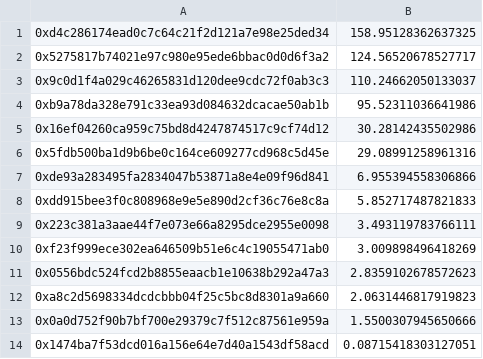
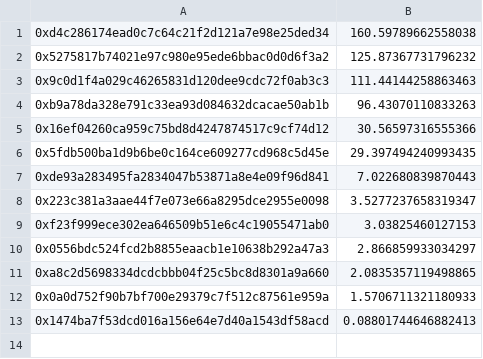
Before and after one commit to hai-on-op/minter-rewards, a CSV file: output/mint-reward_token-KITE_collateral-APXETH.csv, drawn as a sheet.

```diff
--- a/output/mint-reward_token-KITE_collateral-APXETH.csv
+++ b/output/mint-reward_token-KITE_collateral-APXETH.csv
@@ -1,14 +1,13 @@
-0xd4c286174ead0c7c64c21f2d121a7e98e25ded34,158.95128362637325
-0x5275817b74021e97c980e95ede6bbac0d0d6f3a2,124.56520678527717
-0x9c0d1f4a029c46265831d120dee9cdc72f0ab3c3,110.24662050133037
-0xb9a78da328e791c33ea93d084632dcacae50ab1b,95.52311036641986
-0x16ef04260ca959c75bd8d4247874517c9cf74d12,30.28142435502986
-0x5fdb500ba1d9b6be0c164ce609277cd968c5d45e,29.08991258961316
-0xde93a283495fa2834047b53871a8e4e09f96d841,6.955394558306866
-0xdd915bee3f0c808968e9e5e890d2cf36c76e8c8a,5.852717487821833
-0x223c381a3aae44f7e073e66a8295dce2955e0098,3.493119783766111
-0xf23f999ece302ea646509b51e6c4c19055471ab0,3.009898496418269
-0x0556bdc524fcd2b8855eaacb1e10638b292a47a3,2.8359102678572623
-0xa8c2d5698334dcdcbbb04f25c5bc8d8301a9a660,2.0631446817919823
-0x0a0d752f90b7bf700e29379c7f512c87561e959a,1.5500307945650666
-0x1474ba7f53dcd016a156e64e7d40a1543df58acd,0.08715418303127051
+0xd4c286174ead0c7c64c21f2d121a7e98e25ded34,160.59789662558038
+0x5275817b74021e97c980e95ede6bbac0d0d6f3a2,125.87367731796232
+0x9c0d1f4a029c46265831d120dee9cdc72f0ab3c3,111.44144258863463
+0xb9a78da328e791c33ea93d084632dcacae50ab1b,96.43070110833263
+0x16ef04260ca959c75bd8d4247874517c9cf74d12,30.56597316555366
+0x5fdb500ba1d9b6be0c164ce609277cd968c5d45e,29.397494240993435
+0xde93a283495fa2834047b53871a8e4e09f96d841,7.022680839870443
+0x223c381a3aae44f7e073e66a8295dce2955e0098,3.5277237658319347
+0xf23f999ece302ea646509b51e6c4c19055471ab0,3.03825460127153
+0x0556bdc524fcd2b8855eaacb1e10638b292a47a3,2.866859933034297
+0xa8c2d5698334dcdcbbb04f25c5bc8d8301a9a660,2.0835357119498865
+0x0a0d752f90b7bf700e29379c7f512c87561e959a,1.5706711321180933
+0x1474ba7f53dcd016a156e64e7d40a1543df58acd,0.08801744646882413
```
Also changed, not shown: output/mint-reward_token-KITE_collateral-WSTETH.csv, output/mint-reward_token-OP_collateral-APXETH.csv, 8 other files.
